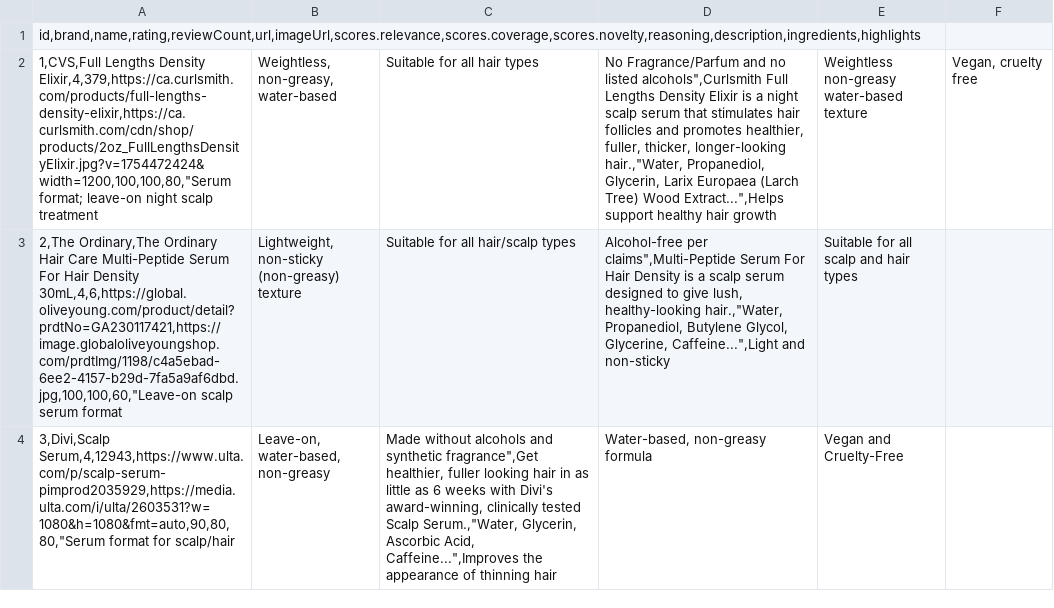
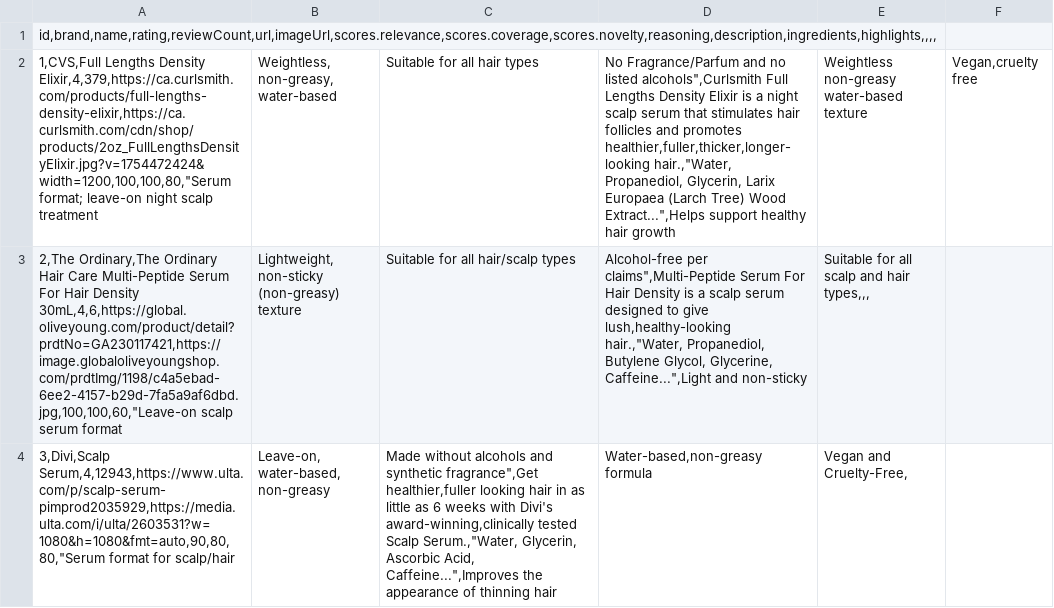
Before and after one commit to Zeira-AI/workflow-data, a CSV file: public/mocked-data/product-search.csv, drawn as a sheet; only a part is shown; the diff covers the shown part only; the diff names each change by its address in the sheet, - before the commit and + after, or states it on an @@ line.

Commit message:
Add files via upload

```diff
--- a/public/mocked-data/product-search.csv
+++ b/public/mocked-data/product-search.csv
-A1: id,brand,name,rating,reviewCount,url,imageUrl,scores.relevance,scores.coverage,scores.novelty,reasoning,description,ingredients,highlights
+A1: id,brand,name,rating,reviewCount,url,imageUrl,scores.relevance,scores.coverage,scores.novelty,reasoning,description,ingredients,highlights,,,,
-D2: …and promotes healthier, fuller, thicker, longer-looking hair.,"Water, Propanediol,…
+D2: …and promotes healthier,fuller,thicker,longer-looking hair.,"Water, Propanediol,…
-F2: Vegan, cruelty free
+F2: Vegan,cruelty free
-D3: …to give lush, healthy-looking hair.,"Water, Propanediol,…
+D3: …to give lush,healthy-looking hair.,"Water, Propanediol,…
-E3: Suitable for all scalp and hair types
+E3: Suitable for all scalp and hair types,,,
-C4: …synthetic fragrance",Get healthier, fuller looking hair in as little as 6 weeks with Divi's award-winning, clinically tested Scalp…
+C4: …synthetic fragrance",Get healthier,fuller looking hair in as little as 6 weeks with Divi's award-winning,clinically tested Scalp…
-D4: Water-based, non-greasy formula
+D4: Water-based,non-greasy formula
-E4: Vegan and Cruelty-Free
+E4: Vegan and Cruelty-Free,
```
Also changed, not shown: 27 edited cells elsewhere in this file.
